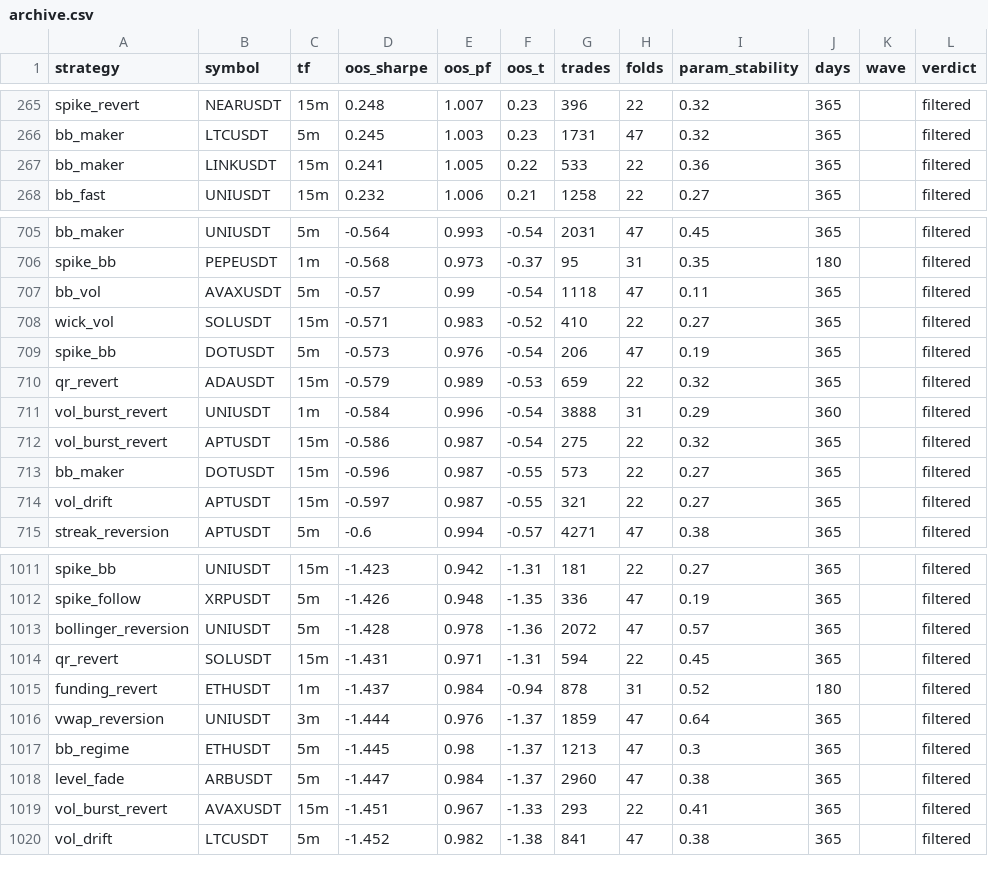
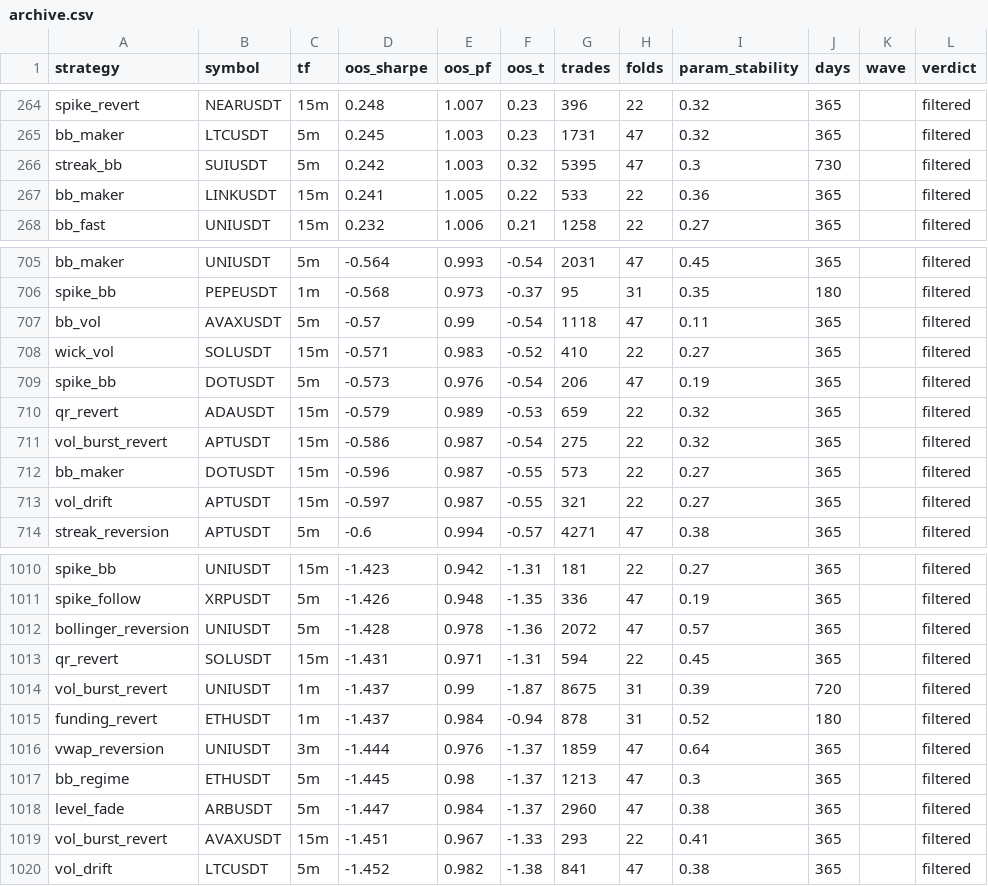
Before and after one commit to davletovaalmira11-creator/my-termux-project, a CSV file: scalp-lab/reports/archive.csv, drawn as a sheet; only a part is shown, gaps mark what is left out; the diff covers the shown part only.

```diff
--- a/scalp-lab/reports/archive.csv
+++ b/scalp-lab/reports/archive.csv
@@ -266,2 +265,3 @@ spike_revert,NEARUSDT,15m,0.248,1.007,0.23,396,22,0.32,365,,filtered
 bb_maker,LTCUSDT,5m,0.245,1.003,0.23,1731,47,0.32,365,,filtered
+streak_bb,SUIUSDT,5m,0.242,1.003,0.32,5395,47,0.3,730,,filtered
 bb_maker,LINKUSDT,15m,0.241,1.005,0.22,533,22,0.36,365,,filtered
@@ -710,3 +710,2 @@ spike_bb,DOTUSDT,5m,-0.573,0.976,-0.54,206,47,0.19,365,,filtered
 qr_revert,ADAUSDT,15m,-0.579,0.989,-0.53,659,22,0.32,365,,filtered
-vol_burst_revert,UNIUSDT,1m,-0.584,0.996,-0.54,3888,31,0.29,360,,filtered
 vol_burst_revert,APTUSDT,15m,-0.586,0.987,-0.54,275,22,0.32,365,,filtered
@@ -1014,2 +1013,3 @@ bollinger_reversion,UNIUSDT,5m,-1.428,0.978,-1.36,2072,47,0.57,365,,filtered
 qr_revert,SOLUSDT,15m,-1.431,0.971,-1.31,594,22,0.45,365,,filtered
+vol_burst_revert,UNIUSDT,1m,-1.437,0.99,-1.87,8675,31,0.39,720,,filtered
 funding_revert,ETHUSDT,1m,-1.437,0.984,-0.94,878,31,0.52,180,,filtered
```
Also changed, not shown: 5 added rows and 6 removed rows elsewhere in this file, scalp-lab/reports/leaderboard.csv, 2 other files.
